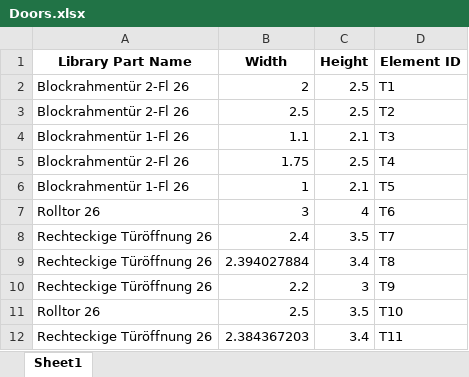
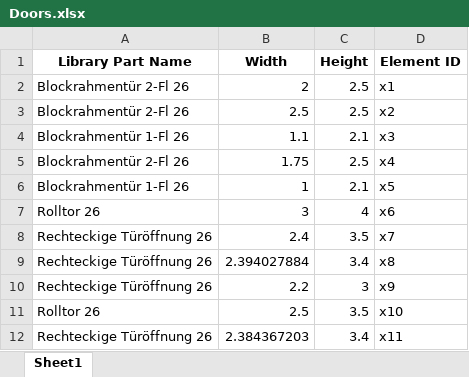
Before and after one commit to mustash999/ArchiCAD_Python, an Excel workbook: MSS_ElementsID_syncronizer/output/Doors.xlsx, sheet Sheet1, drawn as a sheet; values as stored, in another font and other column widths than the file's, no borders; the diff names each change by its address in the sheet, - before the commit and + after, or states it on an @@ line.

Commit message:
doors

```diff
--- a/MSS_ElementsID_syncronizer/output/Doors.xlsx (sheet Sheet1)
+++ b/MSS_ElementsID_syncronizer/output/Doors.xlsx (sheet Sheet1)
-D2 (Element ID): T1
+D2 (Element ID): x1
-D3 (Element ID): T2
+D3 (Element ID): x2
-D4 (Element ID): T3
+D4 (Element ID): x3
-D5 (Element ID): T4
+D5 (Element ID): x4
-D6 (Element ID): T5
+D6 (Element ID): x5
-D7 (Element ID): T6
+D7 (Element ID): x6
-D8 (Element ID): T7
+D8 (Element ID): x7
-D9 (Element ID): T8
+D9 (Element ID): x8
-D10 (Element ID): T9
+D10 (Element ID): x9
-D11 (Element ID): T10
+D11 (Element ID): x10
-D12 (Element ID): T11
+D12 (Element ID): x11
```
